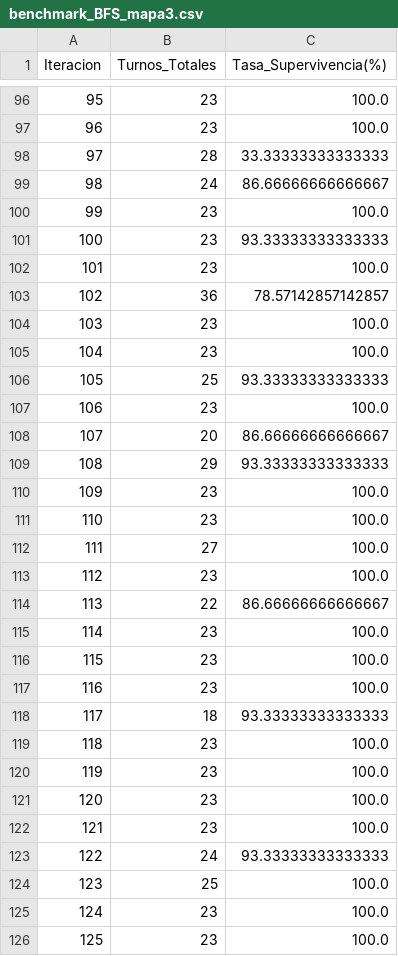
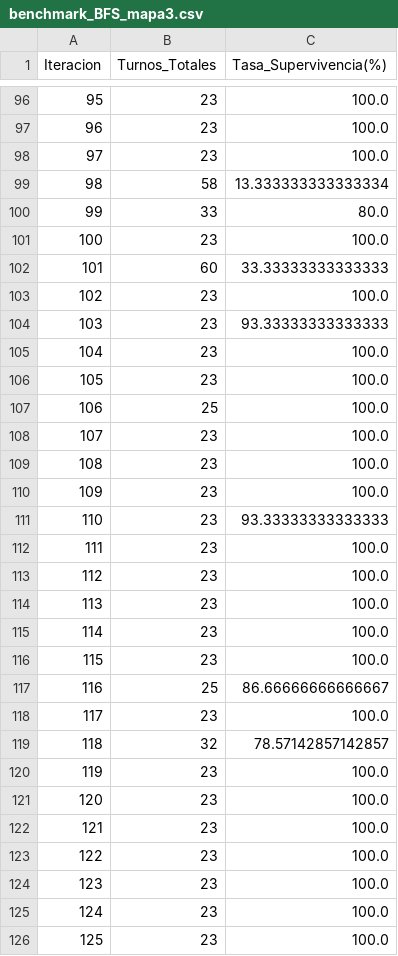
Before and after one commit to javier69882/Tarea-1_ia, a CSV file: resultados/benchmark_BFS_mapa3.csv, drawn as a sheet; only a part is shown, gaps mark what is left out; the diff covers the shown part only.

```diff
--- a/resultados/benchmark_BFS_mapa3.csv
+++ b/resultados/benchmark_BFS_mapa3.csv
@@ -97,24 +97,24 @@ Iteracion,Turnos_Totales,Tasa_Supervivencia(%)
 96,23,100.0
-97,28,33.33333333333333
-98,24,86.66666666666667
-99,23,100.0
-100,23,93.33333333333333
-101,23,100.0
-102,36,78.57142857142857
-103,23,100.0
+97,23,100.0
+98,58,13.333333333333334
+99,33,80.0
+100,23,100.0
+101,60,33.33333333333333
+102,23,100.0
+103,23,93.33333333333333
 104,23,100.0
-105,25,93.33333333333333
-106,23,100.0
-107,20,86.66666666666667
-108,29,93.33333333333333
+105,23,100.0
+106,25,100.0
+107,23,100.0
+108,23,100.0
 109,23,100.0
-110,23,100.0
-111,27,100.0
+110,23,93.33333333333333
+111,23,100.0
 112,23,100.0
-113,22,86.66666666666667
+113,23,100.0
 114,23,100.0
 115,23,100.0
-116,23,100.0
-117,18,93.33333333333333
-118,23,100.0
+116,25,86.66666666666667
+117,23,100.0
+118,32,78.57142857142857
 119,23,100.0
@@ -122,4 +122,4 @@ Iteracion,Turnos_Totales,Tasa_Supervivencia(%)
 121,23,100.0
-122,24,93.33333333333333
-123,25,100.0
+122,23,100.0
+123,23,100.0
 124,23,100.0
```
Also changed, not shown: 160 edited cells elsewhere in this file, resultados/benchmark_BFS_mapa1.csv, resultados/benchmark_BFS_mapa2.csv, 20 other files.
